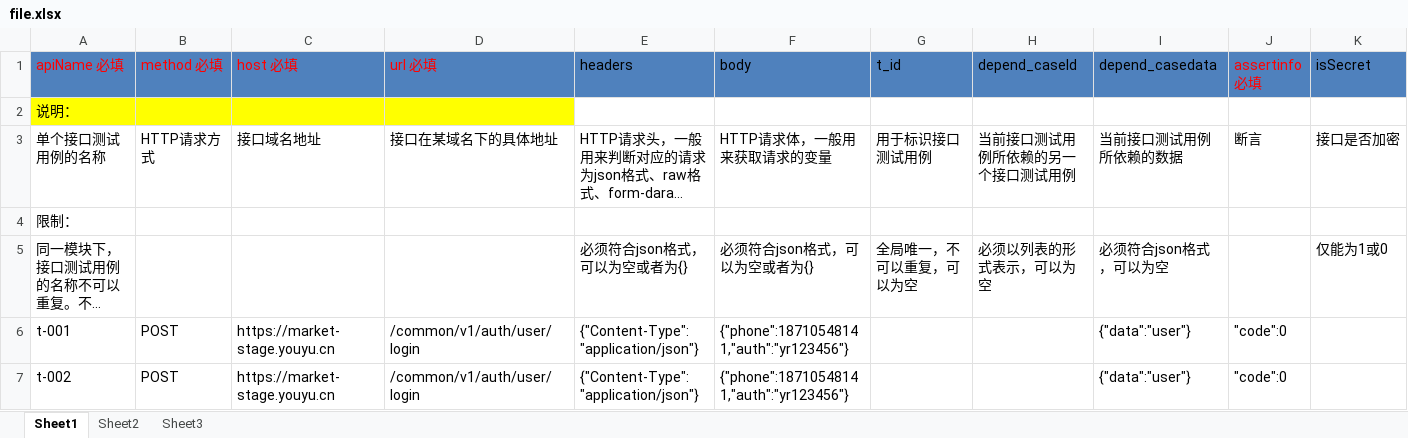
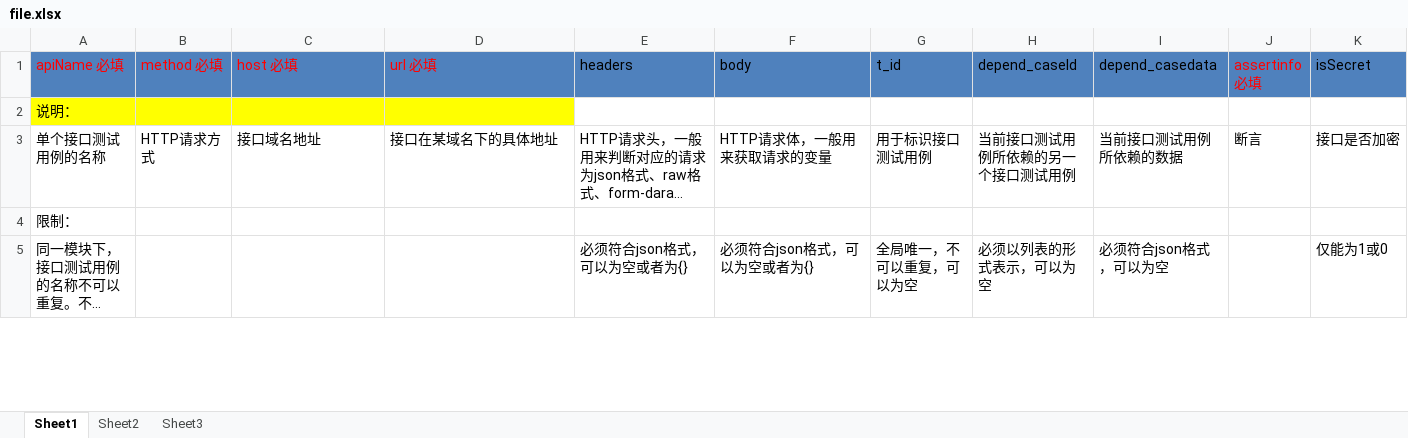
Before and after one commit to weinan123/antoInterfacePlatform, an Excel workbook: main/postfiles/file.xlsx, sheet Sheet1, drawn as a sheet; only a part is shown; long unchanged cells end in …; values as stored, in another font and other column widths than the file's, no borders; removed rows and columns are numbered as before the commit, all else as after; rows hold the shown columns only; the diff covers the shown part only; the diff names each change by its address in the sheet, - before the commit and + after, or states it on an @@ line.

```diff
--- a/main/postfiles/file.xlsx (sheet Sheet1)
+++ b/main/postfiles/file.xlsx (sheet Sheet1)
-row 6: t-001 | POST | https://market-stage.youyu.cn | /common/v1/auth/user/login | {"Content-Type": "application/json"} | {"phone":18710548141,"auth":"yr123456"} |  |  | {"data":"user"} | "code":0
-row 7: t-002 | POST | https://market-stage.youyu.cn | /common/v1/auth/user/login | {"Content-Type": "application/json"} | {"phone":18710548141,"auth":"yr123456"} |  |  | {"data":"user"} | "code":0
```
Also changed, not shown: 2 added rows elsewhere in this sheet, 2 other files.
